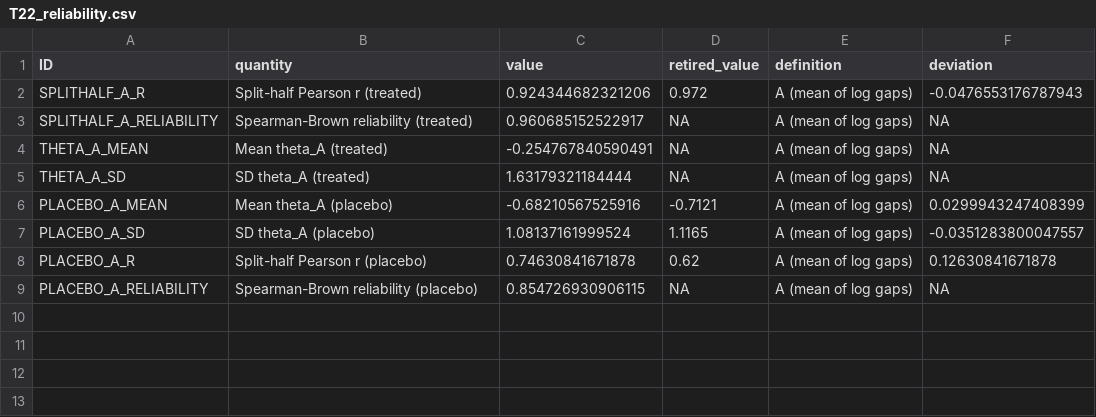
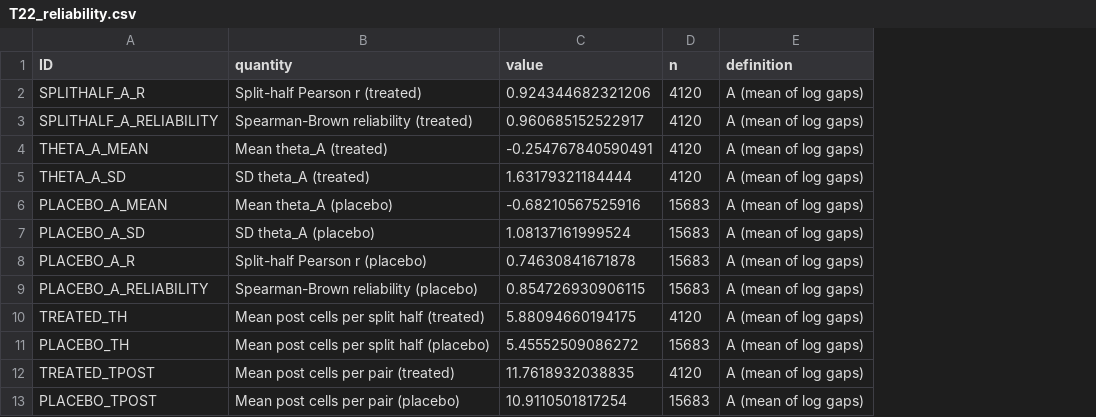
Before and after one commit to SimonBloethner/heterogeneity-rta-effects, a CSV file: output/T22_reliability.csv, drawn as a sheet; removed rows and columns are numbered as before the commit, all else as after; the diff names each change by its address in the sheet, - before the commit and + after, or states it on an @@ line.

```diff
--- a/output/T22_reliability.csv
+++ b/output/T22_reliability.csv
-column D (retired_value), rows 2-9: 0.972 | NA | NA | NA | -0.7121 | 1.1165 | 0.62 | NA
+column D (n), rows 2-9: 4120 | 4120 | 4120 | 4120 | 15683 | 15683 | 15683 | 15683
-column F (deviation), rows 2-9: -0.0476553176787943 | NA | NA | NA | 0.0299943247408399 | -0.0351283800047557 | 0.12630841671878 | NA
+row 10: TREATED_TH | Mean post cells per split half (treated) | 5.88094660194175 | 4120 | A (mean of log gaps)
+row 11: PLACEBO_TH | Mean post cells per split half (placebo) | 5.45552509086272 | 15683 | A (mean of log gaps)
+row 12: TREATED_TPOST | Mean post cells per pair (treated) | 11.7618932038835 | 4120 | A (mean of log gaps)
+row 13: PLACEBO_TPOST | Mean post cells per pair (placebo) | 10.9110501817254 | 15683 | A (mean of log gaps)
```
Also changed, not shown: output/T24_placebo_uncorr.csv, 4 other files.
